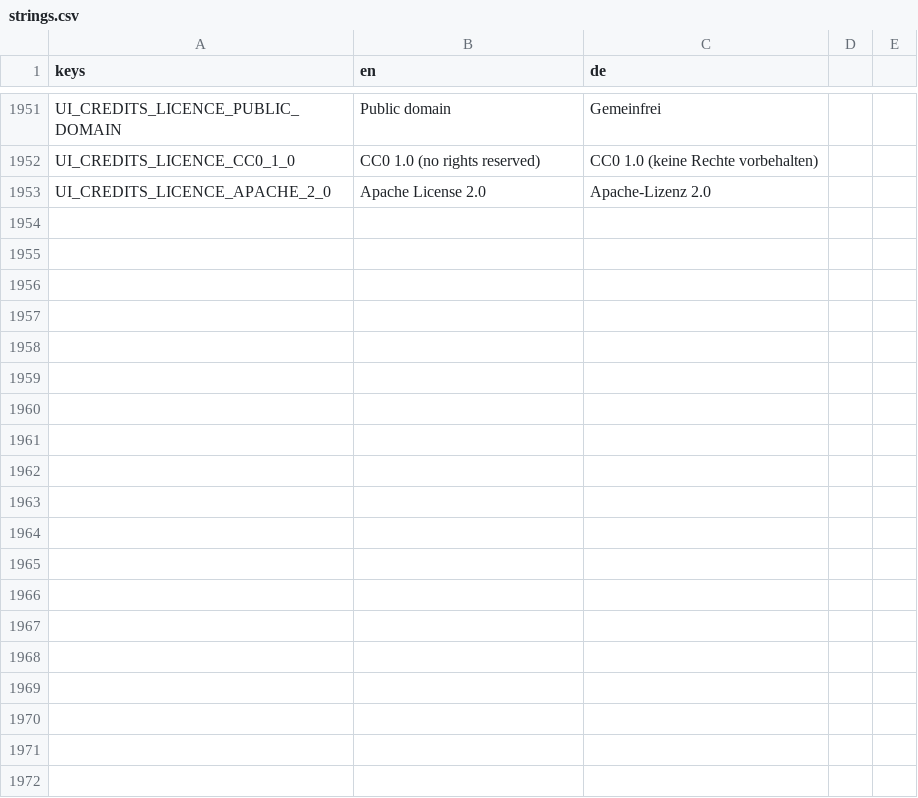
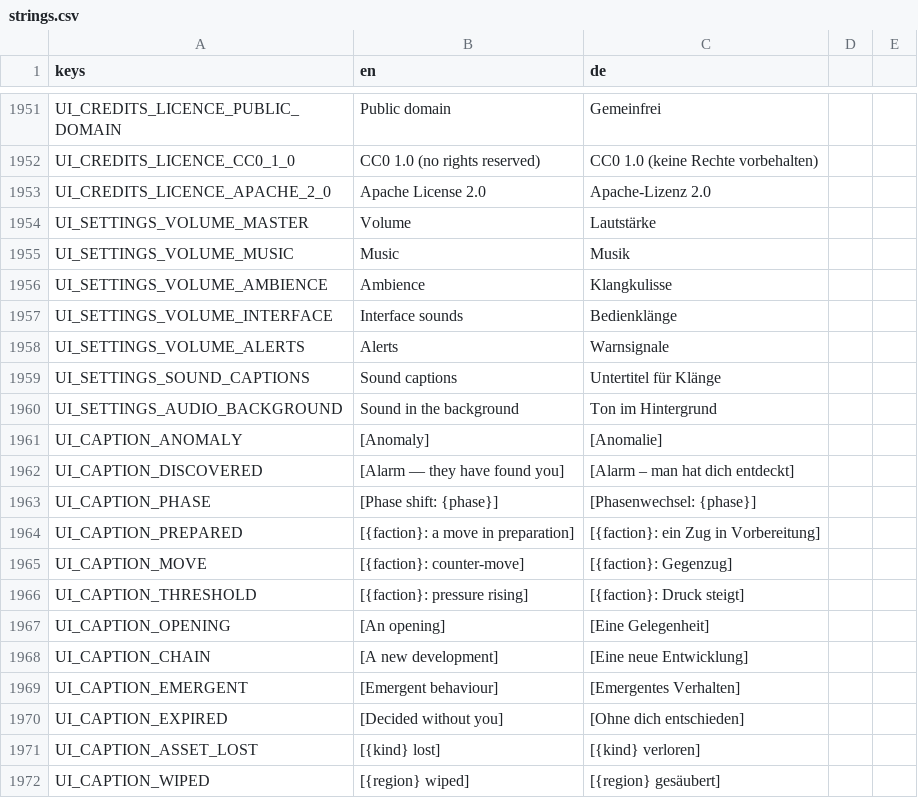
Before and after one commit to DenRakEiw/Doomsday, a CSV file: data/loc/strings.csv, drawn as a sheet; only a part is shown, gaps mark what is left out; the diff covers the shown part only.

```diff
--- a/data/loc/strings.csv
+++ b/data/loc/strings.csv
@@ -1953 +1953,20 @@ UI_CREDITS_LICENCE_CC0_1_0,CC0 1.0 (no rights reserved),CC0 1.0 (keine Rechte vo
 UI_CREDITS_LICENCE_APACHE_2_0,Apache License 2.0,Apache-Lizenz 2.0
+UI_SETTINGS_VOLUME_MASTER,Volume,Lautstärke
+UI_SETTINGS_VOLUME_MUSIC,Music,Musik
+UI_SETTINGS_VOLUME_AMBIENCE,Ambience,Klangkulisse
+UI_SETTINGS_VOLUME_INTERFACE,Interface sounds,Bedienklänge
+UI_SETTINGS_VOLUME_ALERTS,Alerts,Warnsignale
+UI_SETTINGS_SOUND_CAPTIONS,Sound captions,Untertitel für Klänge
+UI_SETTINGS_AUDIO_BACKGROUND,Sound in the background,Ton im Hintergrund
+UI_CAPTION_ANOMALY,[Anomaly],[Anomalie]
+UI_CAPTION_DISCOVERED,[Alarm — they have found you],[Alarm – man hat dich entdeckt]
+UI_CAPTION_PHASE,[Phase shift: {phase}],[Phasenwechsel: {phase}]
+UI_CAPTION_PREPARED,[{faction}: a move in preparation],[{faction}: ein Zug in Vorbereitung]
+UI_CAPTION_MOVE,[{faction}: counter-move],[{faction}: Gegenzug]
+UI_CAPTION_THRESHOLD,[{faction}: pressure rising],[{faction}: Druck steigt]
+UI_CAPTION_OPENING,[An opening],[Eine Gelegenheit]
+UI_CAPTION_CHAIN,[A new development],[Eine neue Entwicklung]
+UI_CAPTION_EMERGENT,[Emergent behaviour],[Emergentes Verhalten]
+UI_CAPTION_EXPIRED,[Decided without you],[Ohne dich entschieden]
+UI_CAPTION_ASSET_LOST,[{kind} lost],[{kind} verloren]
+UI_CAPTION_WIPED,[{region} wiped],[{region} gesäubert]
```
Also changed, not shown: 13 added rows elsewhere in this file, 8 other files.
